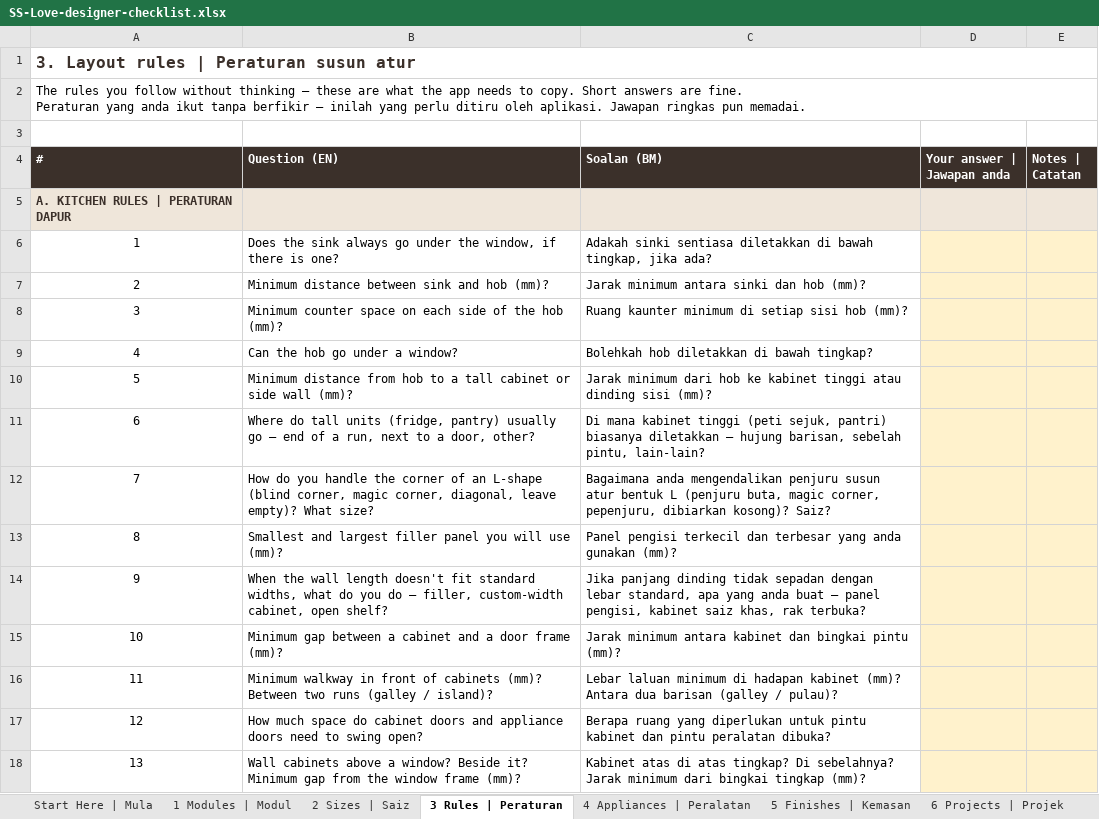
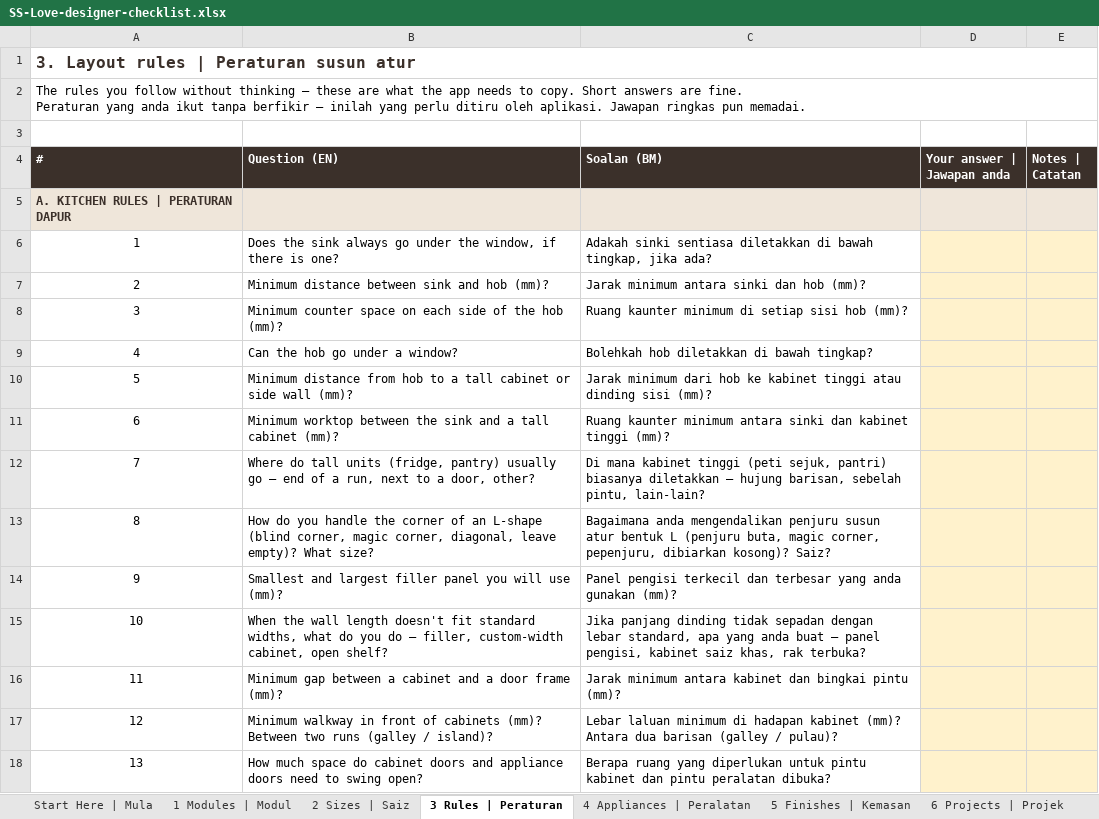
Before and after one commit to jijo-jiji/interior-design, an Excel workbook: notes/SS-Love-designer-checklist.xlsx, sheet 3 Rules | Peraturan, drawn as a sheet; only a part is shown; the shorter side is filled out with more unchanged rows; values as stored, in another font and other column widths than the file's, no borders; addresses are those after the commit; the diff names each change by its address in the sheet, - before the commit and + after, or states it on an @@ line.

```diff
--- a/notes/SS-Love-designer-checklist.xlsx (sheet 3 Rules | Peraturan)
+++ b/notes/SS-Love-designer-checklist.xlsx (sheet 3 Rules | Peraturan)
+row 11: 6 | Minimum worktop between the sink and a tall cabinet (mm)? | Ruang kaunter minimum antara sinki dan kabinet tinggi (mm)?
@@ column A (#) renumbered between rows 12 and 29 @@
```
Also changed, not shown: 1 other file.
